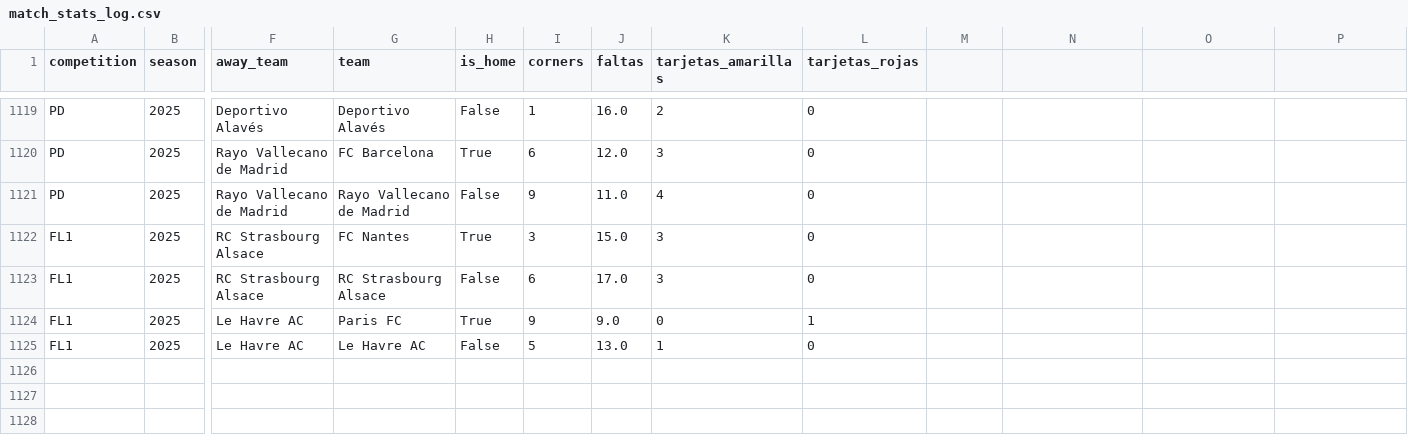
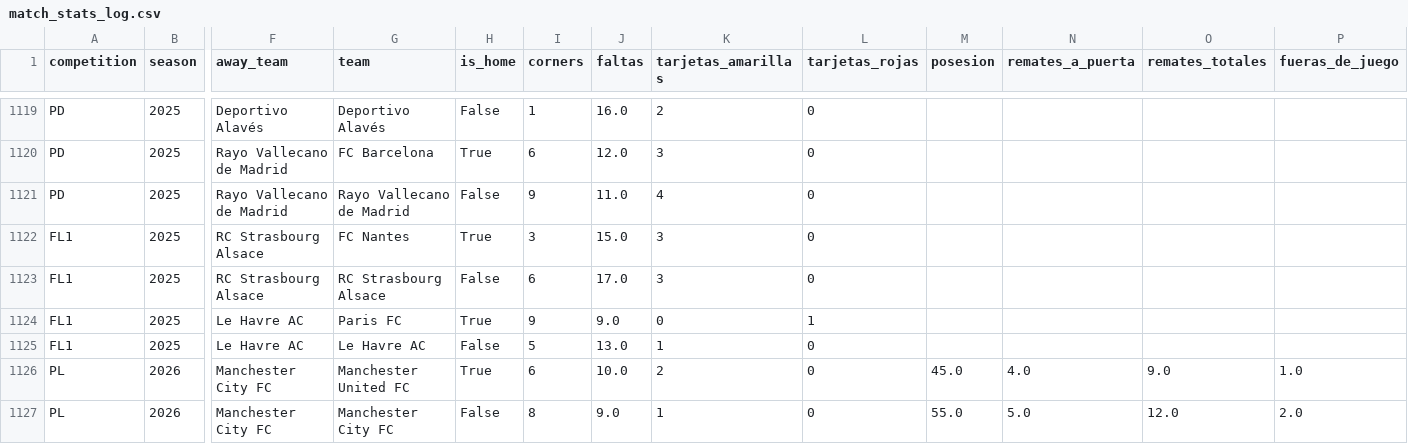
Before and after one commit to ecastc2607-cmd/football_prediction, a CSV file: data/tracking/match_stats_log.csv, drawn as a sheet; only a part is shown, gaps mark what is left out; rows hold the shown columns only; the diff names each change by its address in the sheet, - before the commit and + after, or states it on an @@ line.

```diff
--- a/data/tracking/match_stats_log.csv
+++ b/data/tracking/match_stats_log.csv
-M1: (empty)
+M1: posesion
-N1: (empty)
+N1: remates_a_puerta
-O1: (empty)
+O1: remates_totales
-P1: (empty)
+P1: fueras_de_juego
+row 1126: PL | 2026 | Manchester City FC | Manchester United FC | True | 6 | 10.0 | 2 | 0 | 45.0 | 4.0 | 9.0 | 1.0
+row 1127: PL | 2026 | Manchester City FC | Manchester City FC | False | 8 | 9.0 | 1 | 0 | 55.0 | 5.0 | 12.0 | 2.0
```
Also changed, not shown: 2 other files.
